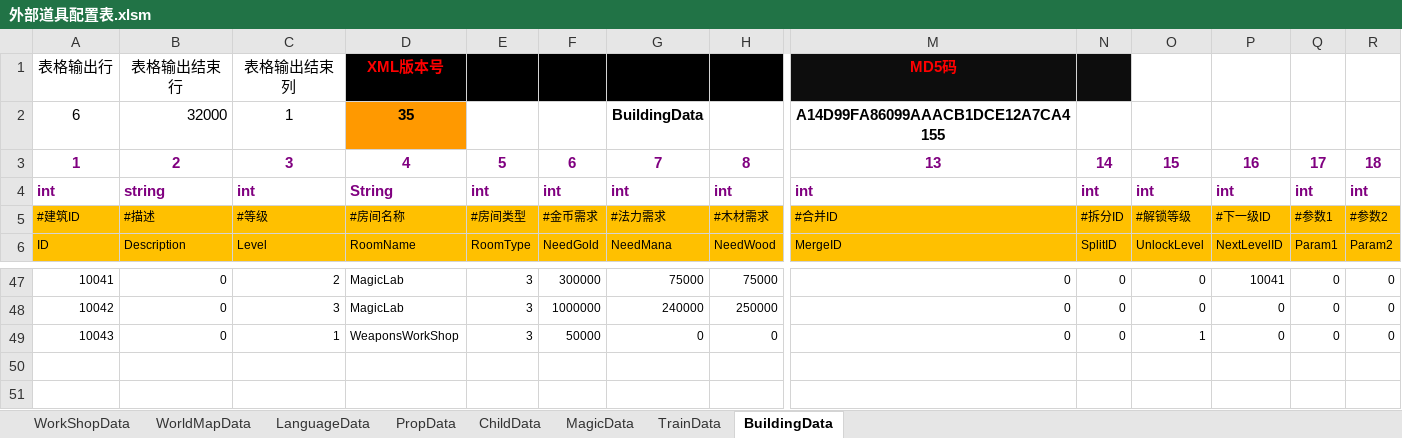
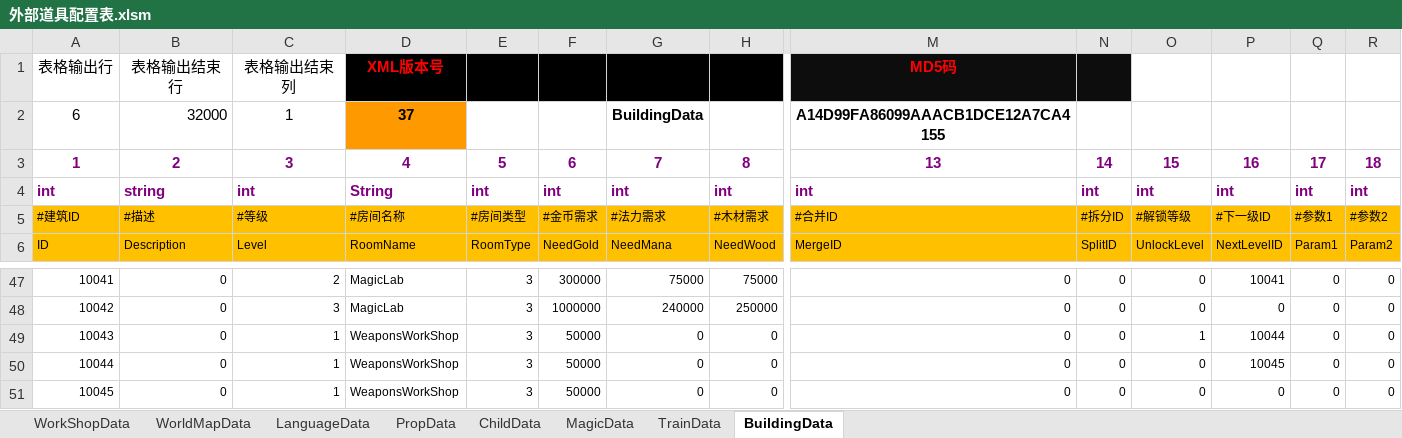
Before and after one commit to chen95nuo/NewRPG2D, an Excel workbook: 文档/外部道具配置表.xlsm, sheet BuildingData, drawn as a sheet; only a part is shown, gaps mark what is left out; values as stored, in another font and other column widths than the file's, no borders; charts and pictures and conditional formats not drawn; rows hold the shown columns only; the diff names each change by its address in the sheet, - before the commit and + after, or states it on an @@ line.

```diff
--- a/文档/外部道具配置表.xlsm (sheet BuildingData)
+++ b/文档/外部道具配置表.xlsm (sheet BuildingData)
-D2: 35
+D2: 37
-P49: 0
+P49: 10044
+row 50: 10044 | 0 | 1 | WeaponsWorkShop | 3 | 50000 | 0 | 0 | 0 | 0 | 0 | 10045 | 0 | 0
+row 51: 10045 | 0 | 1 | WeaponsWorkShop | 3 | 50000 | 0 | 0 | 0 | 0 | 0 | 0 | 0 | 0
```
Also changed, not shown: sheet WorkShopData, charts or pictures, 47 other files.
